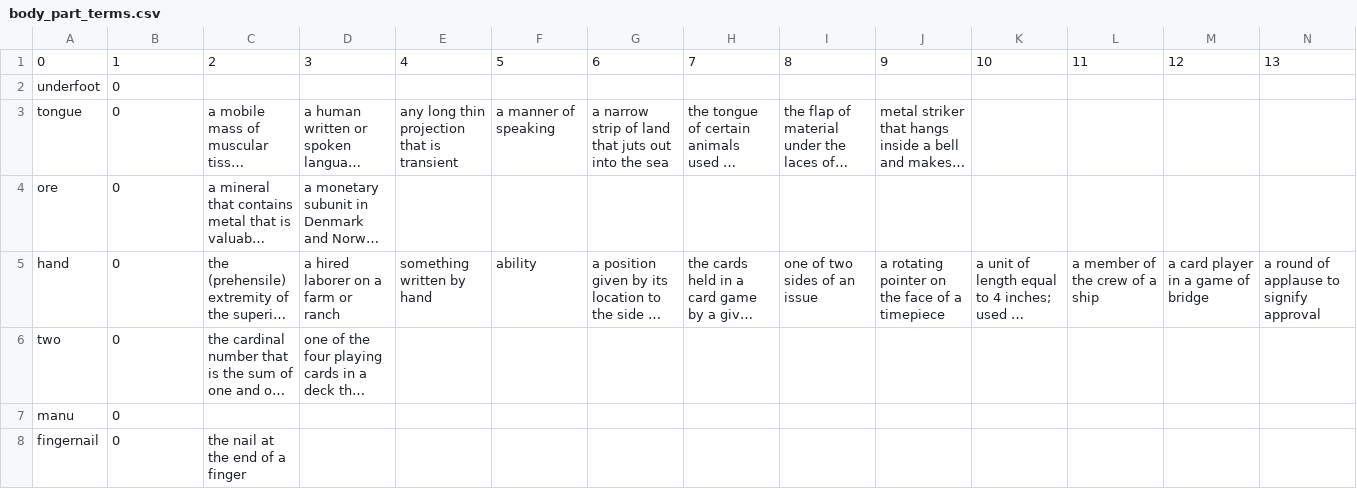
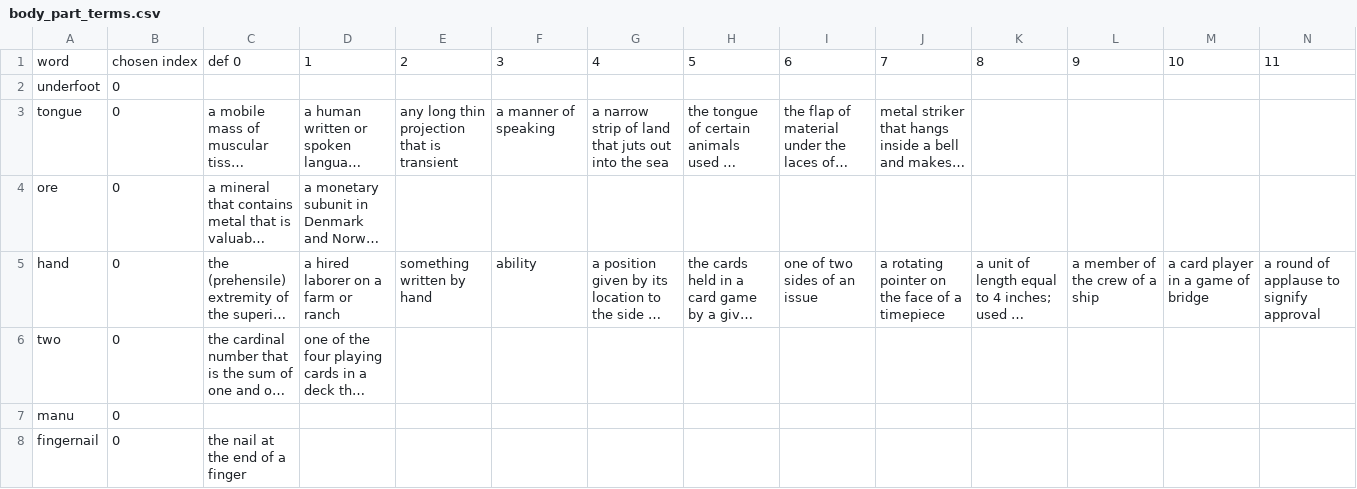
Before and after one commit to cu-mkp/manuscript-object, a CSV file: Tree/body_part_terms.csv, drawn as a sheet; only a part is shown; long unchanged cells end in …; removed rows and columns are numbered as before the commit, all else as after; rows hold the shown columns only; the diff names each change by its address in the sheet, - before the commit and + after, or states it on an @@ line.

Commit message:
Named columns

```diff
--- a/Tree/body_part_terms.csv
+++ b/Tree/body_part_terms.csv
-row 1: 0 | 1 | 2 | 3 | 4 | 5 | 6 | 7 | 8 | 9 | 10 | 11 | 12 | 13
+row 1: word | chosen index | def 0 | 1 | 2 | 3 | 4 | 5 | 6 | 7 | 8 | 9 | 10 | 11
```
Also changed, not shown: Tree/tool_terms.csv.
